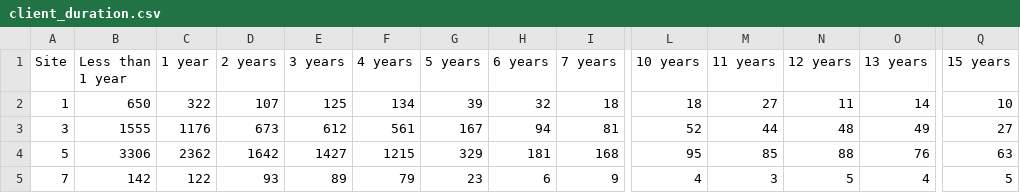
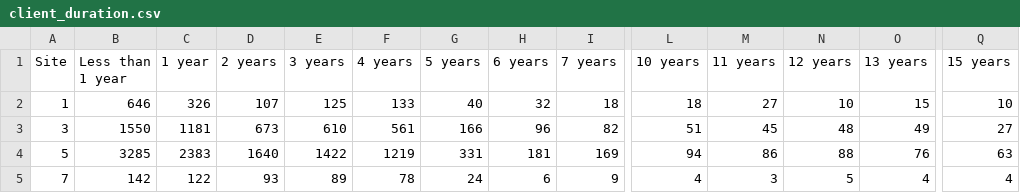
Before and after one commit to childpovertyactionlab/wic-clinic-reports, a CSV file: data/scriptData/client_duration.csv, drawn as a sheet; only a part is shown, gaps mark what is left out; the diff covers the shown part only; the diff names each change by its address in the sheet, - before the commit and + after, or states it on an @@ line.

```diff
--- a/data/scriptData/client_duration.csv
+++ b/data/scriptData/client_duration.csv
-B2 (Less than 1 year): 650
+B2 (Less than 1 year): 646
-C2 (1 year): 322
+C2 (1 year): 326
-F2 (4 years): 134
+F2 (4 years): 133
-G2 (5 years): 39
+G2 (5 years): 40
-N2 (12 years): 11
+N2 (12 years): 10
-O2 (13 years): 14
+O2 (13 years): 15
-B3 (Less than 1 year): 1555
+B3 (Less than 1 year): 1550
-C3 (1 year): 1176
+C3 (1 year): 1181
-E3 (3 years): 612
+E3 (3 years): 610
-G3 (5 years): 167
+G3 (5 years): 166
-H3 (6 years): 94
+H3 (6 years): 96
-I3 (7 years): 81
+I3 (7 years): 82
-L3 (10 years): 52
+L3 (10 years): 51
-M3 (11 years): 44
+M3 (11 years): 45
-B4 (Less than 1 year): 3306
+B4 (Less than 1 year): 3285
-C4 (1 year): 2362
+C4 (1 year): 2383
-D4 (2 years): 1642
+D4 (2 years): 1640
-E4 (3 years): 1427
+E4 (3 years): 1422
-F4 (4 years): 1215
+F4 (4 years): 1219
-G4 (5 years): 329
+G4 (5 years): 331
-I4 (7 years): 168
+I4 (7 years): 169
-L4 (10 years): 95
+L4 (10 years): 94
-M4 (11 years): 85
+M4 (11 years): 86
-F5 (4 years): 79
+F5 (4 years): 78
-G5 (5 years): 23
+G5 (5 years): 24
-Q5 (15 years): 5
+Q5 (15 years): 4
```
Also changed, not shown: 67 edited cells elsewhere in this file, data/scriptData/client_familyduration.csv, data/scriptData/df.csv, 27 other files.
